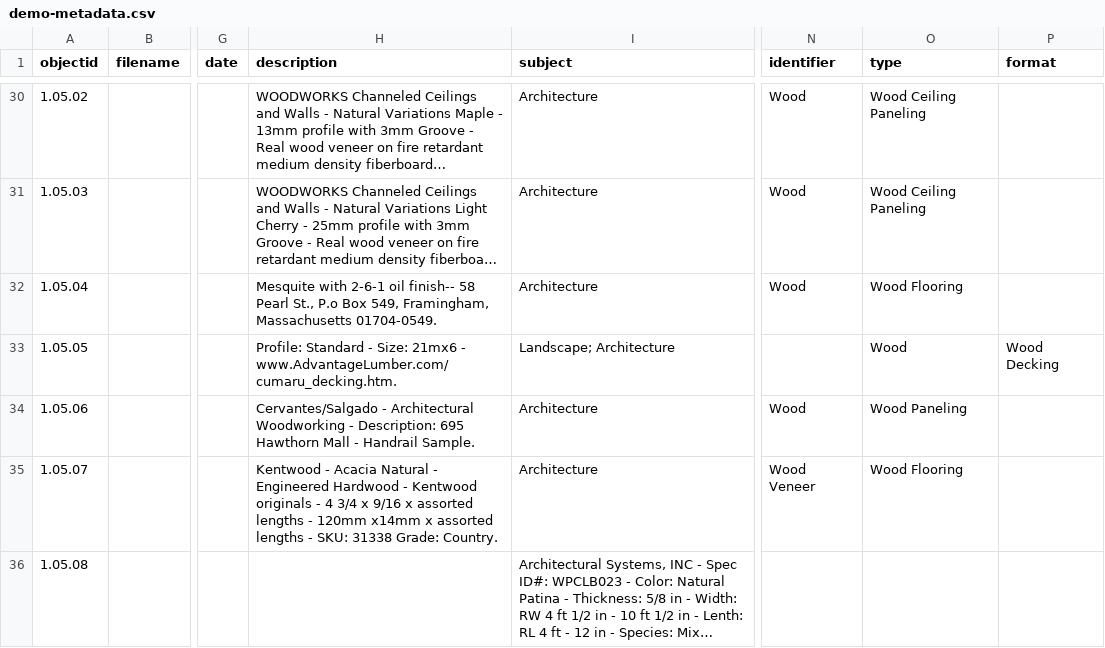
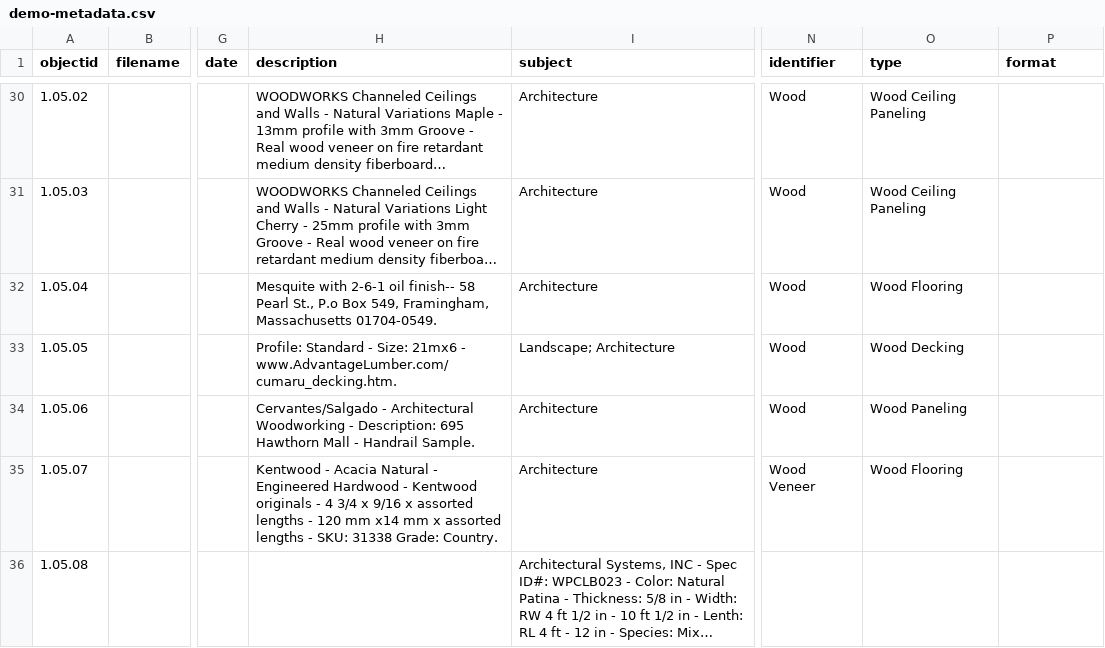
Before and after one commit to envd-ucb/materials-library, a CSV file: _data/demo-metadata.csv, drawn as a sheet; only a part is shown, gaps mark what is left out; long unchanged cells end in …; the diff covers the shown part only; the diff names each change by its address in the sheet, - before the commit and + after, or states it on an @@ line.

Commit message:
Update demo-metadata.csv
coooorrreeeccctttiiiiooons

```diff
--- a/_data/demo-metadata.csv
+++ b/_data/demo-metadata.csv
-N33 (identifier): (empty)
+N33 (identifier): Wood
-O33 (type): Wood
+O33 (type): Wood Decking
-P33 (format): Wood Decking
+P33 (format): (empty)
-H35 (description): …lengths - 120mm x14mm x assorted…
+H35 (description): …lengths - 120 mm x14 mm x assorted…
```
Also changed, not shown: 6 edited cells elsewhere in this file.
